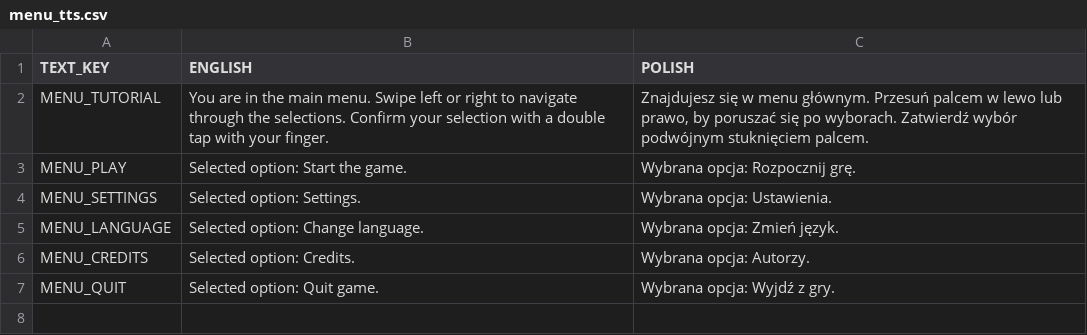
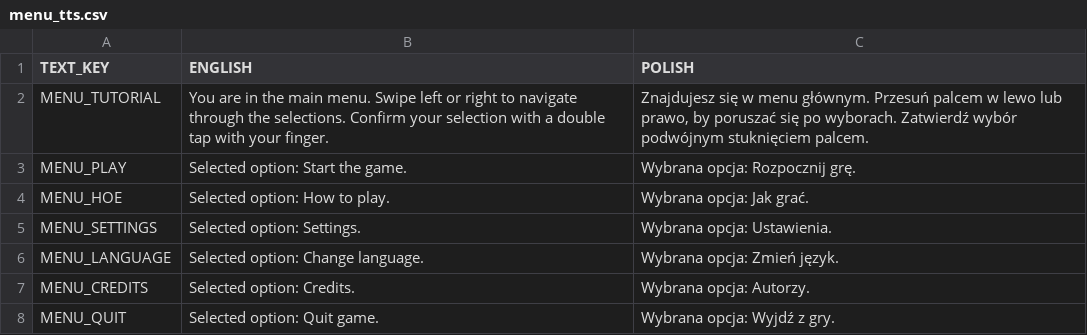
Before and after one commit to pawel0705/Blind-Car-Rally, a CSV file: app/src/main/res/raw/menu_tts.csv, drawn as a sheet; the diff names each change by its address in the sheet, - before the commit and + after, or states it on an @@ line.

```diff
--- a/app/src/main/res/raw/menu_tts.csv
+++ b/app/src/main/res/raw/menu_tts.csv
+row 4: MENU_HOE | Selected option: How to play. | Wybrana opcja: Jak grać.
```
Also changed, not shown: 21 other files.
